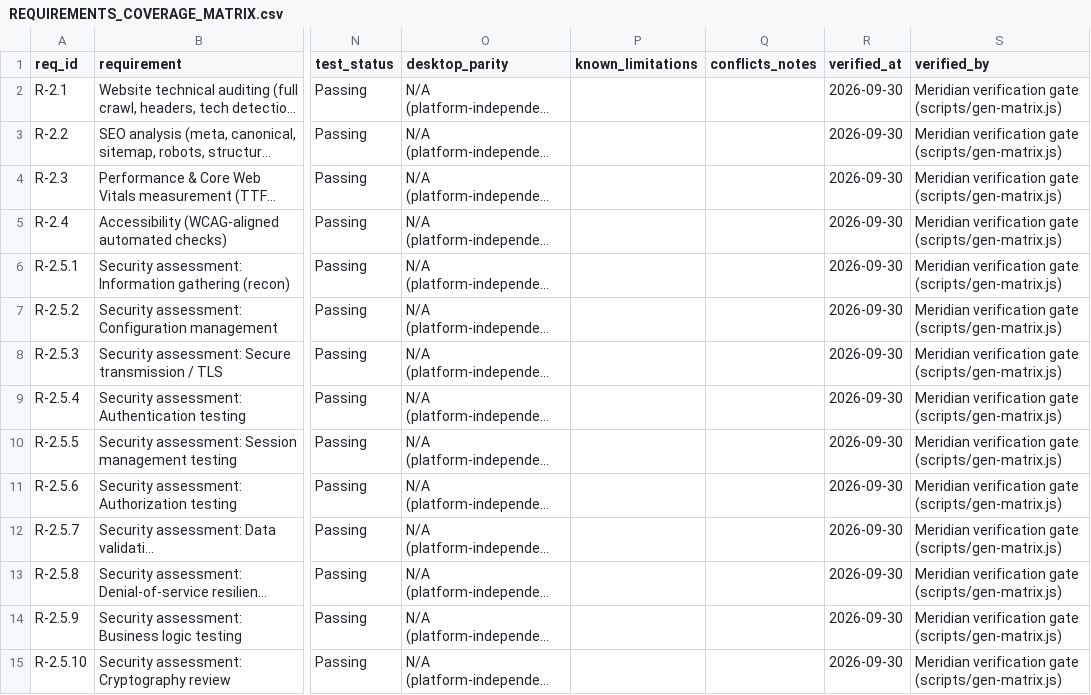
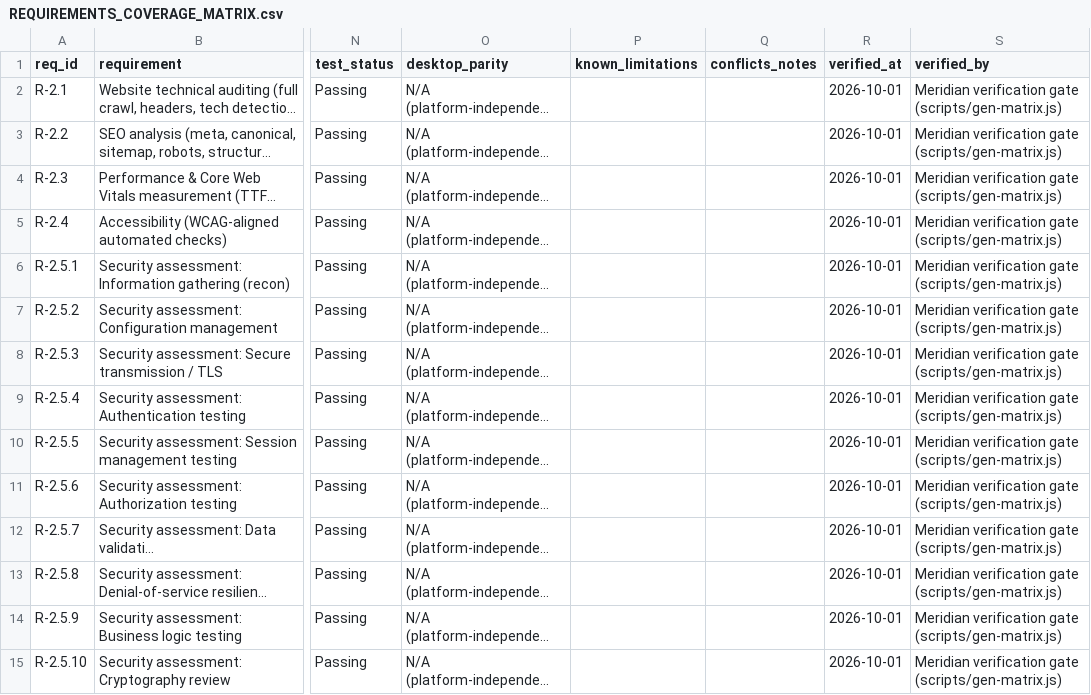
Before and after one commit to poison667/Penetration, a CSV file: docs/REQUIREMENTS_COVERAGE_MATRIX.csv, drawn as a sheet; only a part is shown, gaps mark what is left out; long unchanged cells end in …; the diff covers the shown part only; the diff names each change by its address in the sheet, - before the commit and + after, or states it on an @@ line.

```diff
--- a/docs/REQUIREMENTS_COVERAGE_MATRIX.csv
+++ b/docs/REQUIREMENTS_COVERAGE_MATRIX.csv
-R2:R15 (verified_at): 2026-09-30
+R2:R15 (verified_at): 2026-10-01
```
Also changed, not shown: 2 added rows and 37 edited cells elsewhere in this file, 14 other files.
